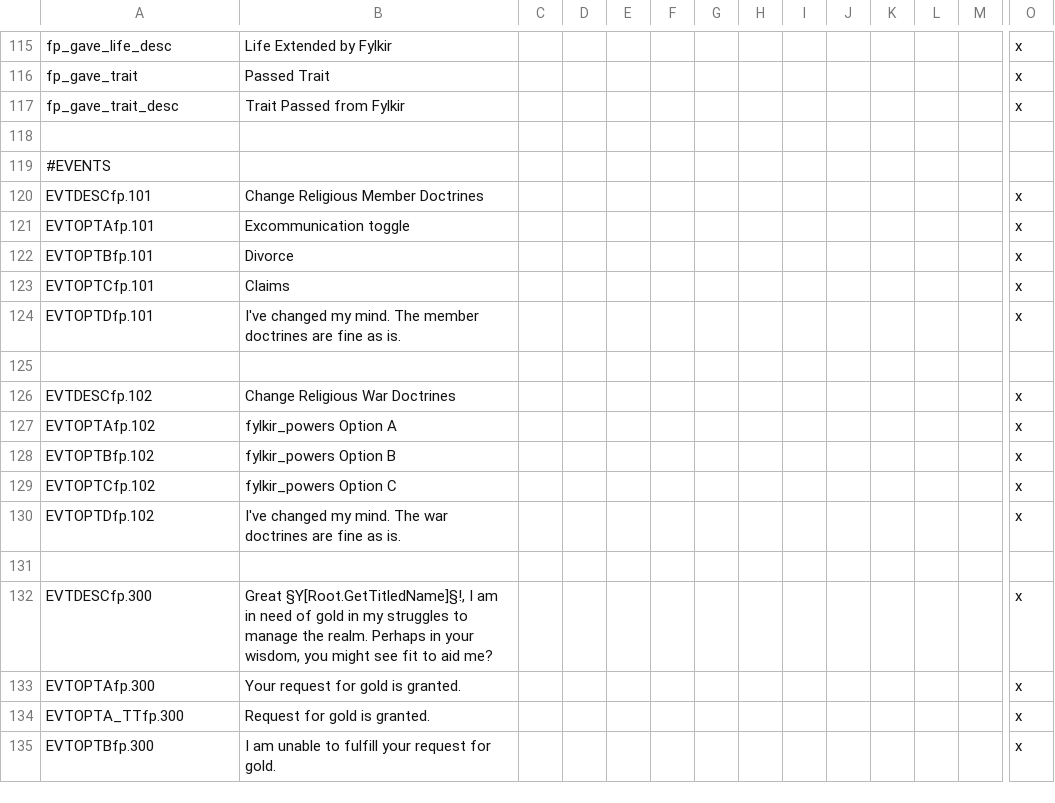
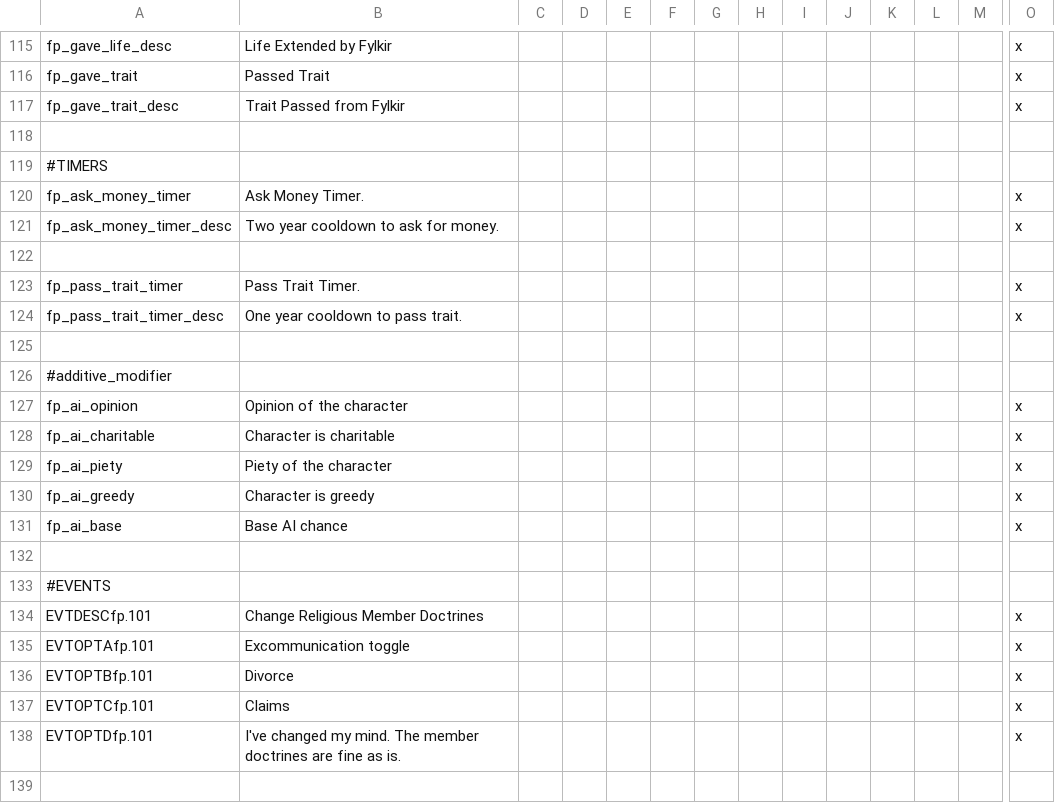
Before and after one commit to clsaiko/fylkir_powers, a CSV file: localisation/localisation_fylkir_powers.csv, drawn as a sheet; only a part is shown, gaps mark what is left out; the shorter side is filled out with more unchanged rows; rows hold the shown columns only; the diff names each change by its address in the sheet, - before the commit and + after, or states it on an @@ line.

Commit message:
opinions and localisation

```diff
--- a/localisation/localisation_fylkir_powers.csv
+++ b/localisation/localisation_fylkir_powers.csv
+row 119: #TIMERS
+row 120: fp_ask_money_timer | Ask Money Timer. |  |  |  |  |  |  |  |  |  |  |  | x
+row 121: fp_ask_money_timer_desc | Two year cooldown to ask for money. |  |  |  |  |  |  |  |  |  |  |  | x
+row 122: (empty)
+row 123: fp_pass_trait_timer | Pass Trait Timer. |  |  |  |  |  |  |  |  |  |  |  | x
+row 124: fp_pass_trait_timer_desc | One year cooldown to pass trait. |  |  |  |  |  |  |  |  |  |  |  | x
+row 125: (empty)
+row 126: #additive_modifier
+row 127: fp_ai_opinion | Opinion of the character |  |  |  |  |  |  |  |  |  |  |  | x
+row 128: fp_ai_charitable | Character is charitable |  |  |  |  |  |  |  |  |  |  |  | x
+row 129: fp_ai_piety | Piety of the character |  |  |  |  |  |  |  |  |  |  |  | x
+row 130: fp_ai_greedy | Character is greedy |  |  |  |  |  |  |  |  |  |  |  | x
+row 131: fp_ai_base | Base AI chance |  |  |  |  |  |  |  |  |  |  |  | x
+row 132: (empty)
```
Also changed, not shown: 5 other files.
